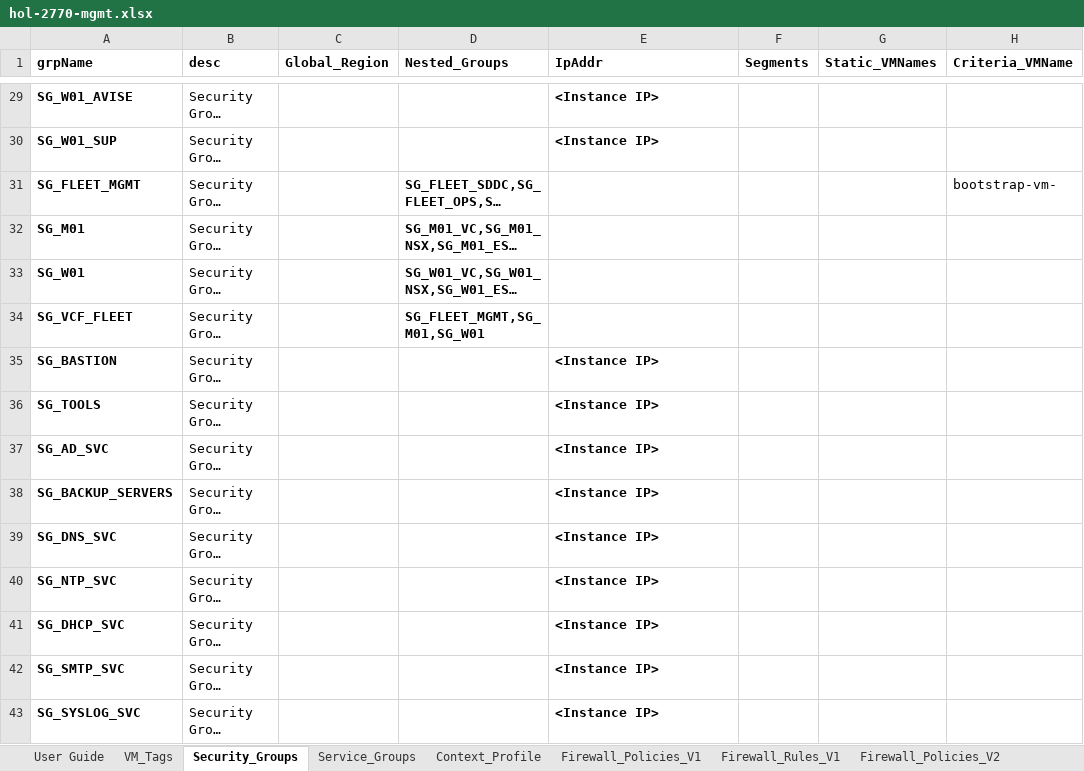
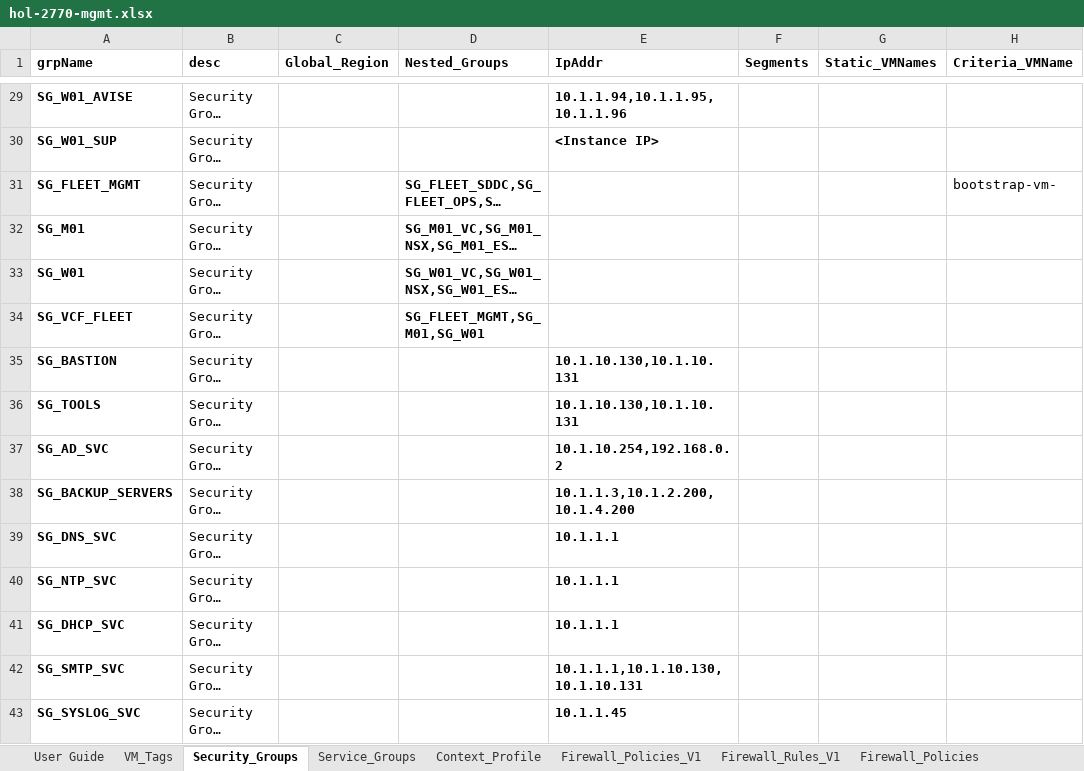
Before and after one commit to Broadcom/HOL-2770, an Excel workbook: lab-standup/mgmt-domain/hol-2770-mgmt.xlsx, sheet Security_Groups, drawn as a sheet; only a part is shown, gaps mark what is left out; long unchanged cells end in …; values as stored, in another font and other column widths than the file's, no borders; the diff covers the shown part only; the diff names each change by its address in the sheet, - before the commit and + after, or states it on an @@ line.

```diff
--- a/lab-standup/mgmt-domain/hol-2770-mgmt.xlsx (sheet Security_Groups)
+++ b/lab-standup/mgmt-domain/hol-2770-mgmt.xlsx (sheet Security_Groups)
-sheet tab: Firewall_Policies_V2
+sheet tab: Firewall_Policies
-E29 (IpAddr): <Instance IP>
+E29 (IpAddr): 10.1.1.94,10.1.1.95,10.1.1.96
-E35:E36 (IpAddr): <Instance IP>
+E35:E36 (IpAddr): 10.1.10.130,10.1.10.131
-E37 (IpAddr): <Instance IP>
+E37 (IpAddr): 10.1.10.254,192.168.0.2
-E38 (IpAddr): <Instance IP>
+E38 (IpAddr): 10.1.1.3,10.1.2.200,10.1.4.200
-E39:E41 (IpAddr): <Instance IP>
+E39:E41 (IpAddr): 10.1.1.1
-E42 (IpAddr): <Instance IP>
+E42 (IpAddr): 10.1.1.1,10.1.10.130,10.1.10.131
-E43 (IpAddr): <Instance IP>
+E43 (IpAddr): 10.1.1.45
```
Also changed, not shown: 25 edited cells elsewhere in this sheet, sheet VM_Tags, other sheet tabs, 17 other files.
